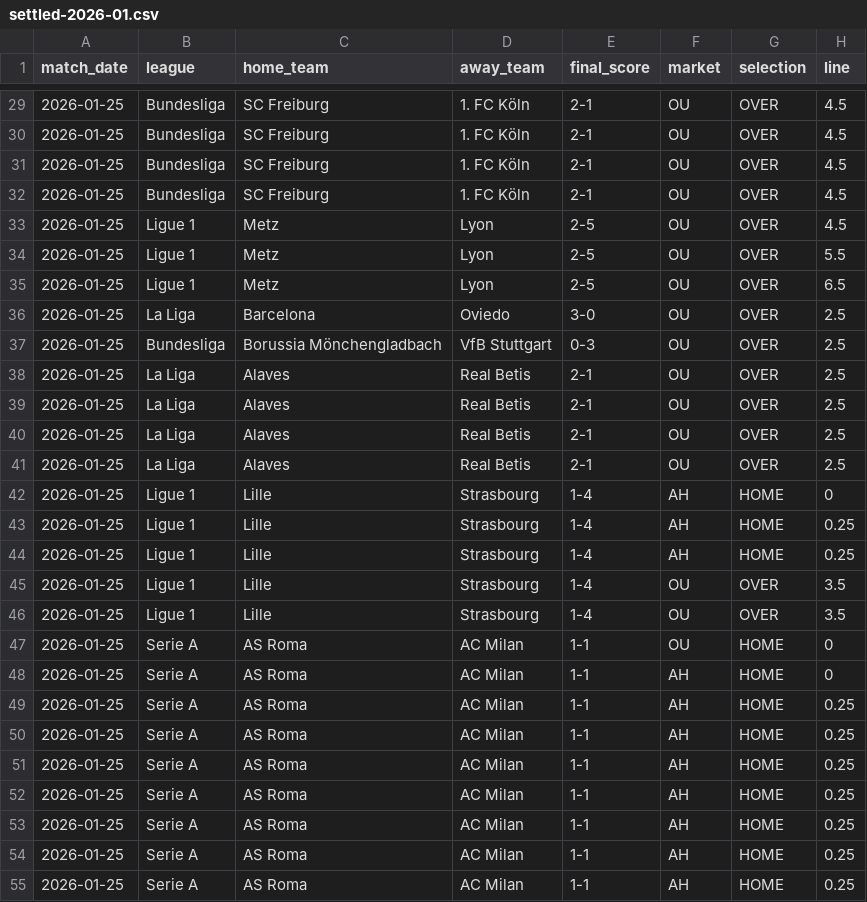
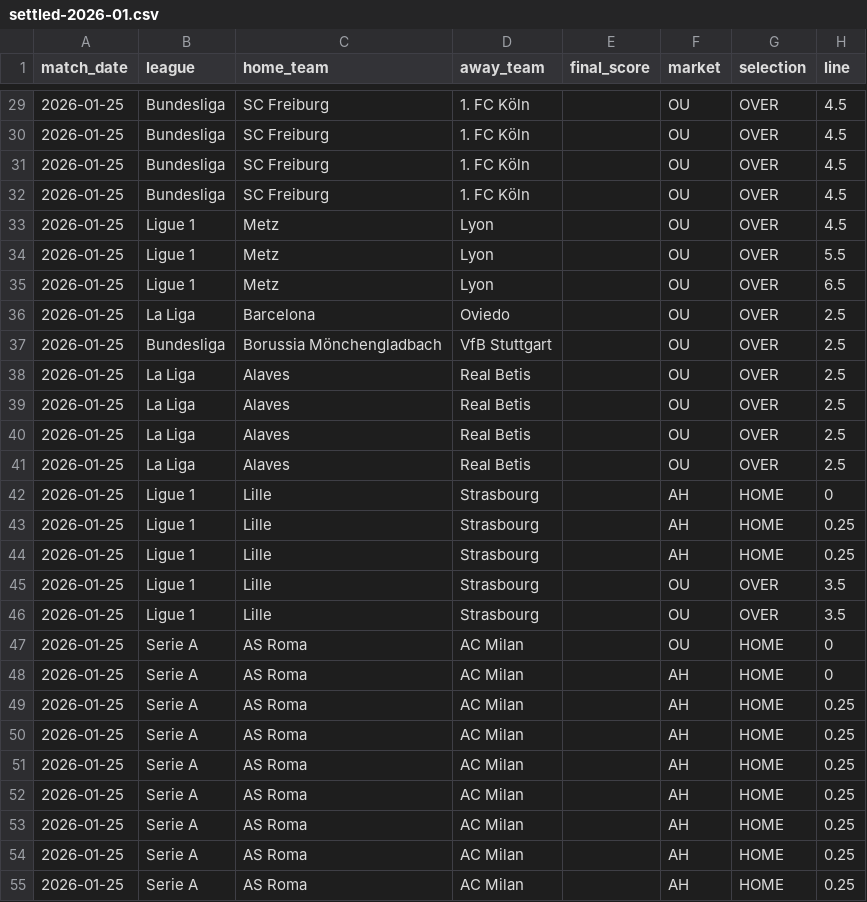
Before and after one commit to oddsflowai-team/oddsflow-transparency, a CSV file: datasets/settled-predictions/settled-2026-01.csv, drawn as a sheet; only a part is shown, gaps mark what is left out; the diff covers the shown part only; the diff names each change by its address in the sheet, - before the commit and + after, or states it on an @@ line.

```diff
--- a/datasets/settled-predictions/settled-2026-01.csv
+++ b/datasets/settled-predictions/settled-2026-01.csv
-E29:E32 (final_score): 2-1
+E29:E32 (final_score): (empty)
-E33:E35 (final_score): 2-5
+E33:E35 (final_score): (empty)
-E36 (final_score): 3-0
+E36 (final_score): (empty)
-E37 (final_score): 0-3
+E37 (final_score): (empty)
-E38:E41 (final_score): 2-1
+E38:E41 (final_score): (empty)
-E42:E46 (final_score): 1-4
+E42:E46 (final_score): (empty)
-E47:E55 (final_score): 1-1
+E47:E55 (final_score): (empty)
```
Also changed, not shown: 133 edited cells elsewhere in this file, datasets/settled-predictions/settled-2026-02.csv, datasets/settled-predictions/settled-2026-03.csv, 7 other files.
